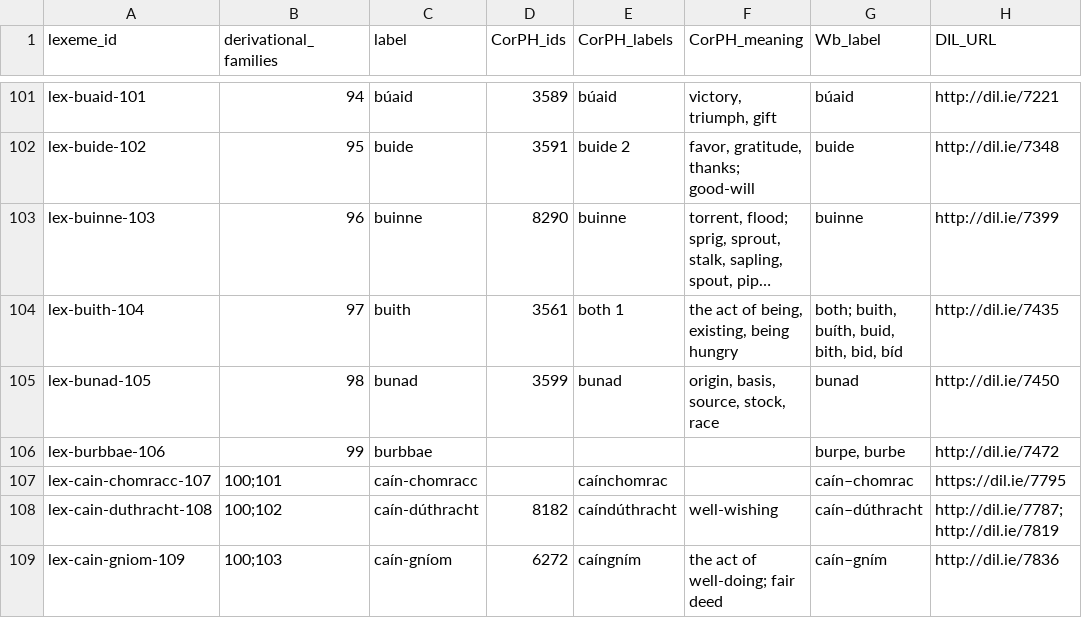
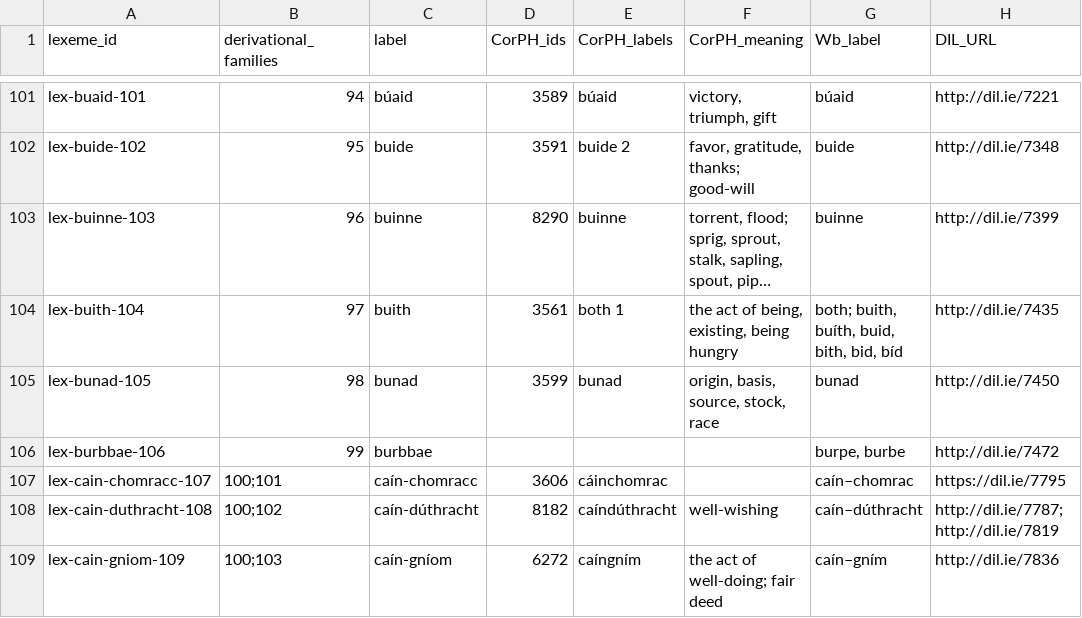
Before and after one commit to cormacanderson/Goidelex, a CSV file: lexemes.csv, drawn as a sheet; only a part is shown, gaps mark what is left out; long unchanged cells end in …; the diff covers the shown part only; the diff names each change by its address in the sheet, - before the commit and + after, or states it on an @@ line.

Commit message:
Additional cross-referencing
Added missing CorPH labels and ids

```diff
--- a/lexemes.csv
+++ b/lexemes.csv
-D107 (CorPH_ids): (empty)
+D107 (CorPH_ids): 3606
-E107 (CorPH_labels): caínchomrac
+E107 (CorPH_labels): cáinchomrac
```
Also changed, not shown: 40 edited cells elsewhere in this file, flexemes.csv.
